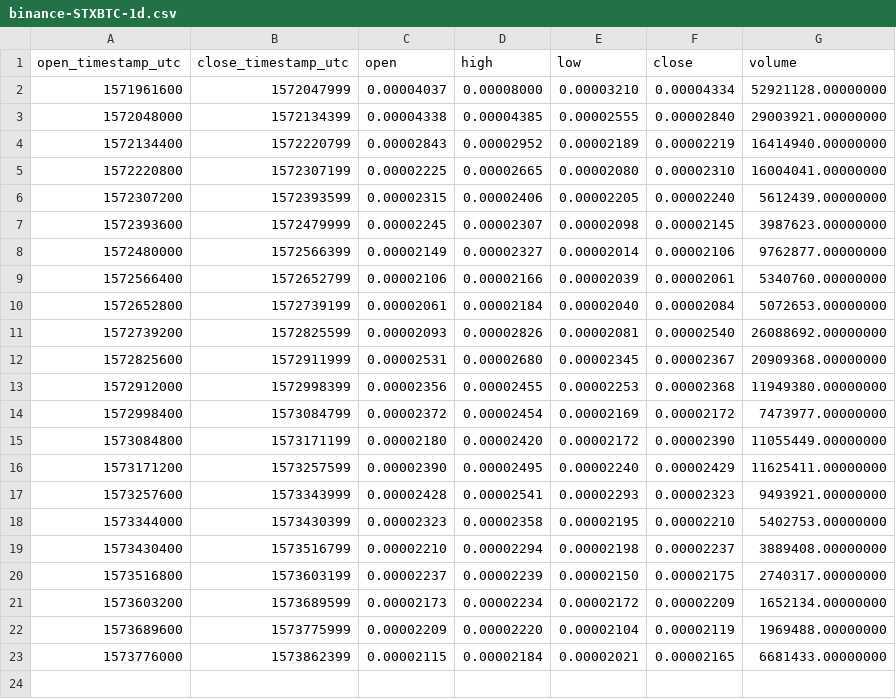
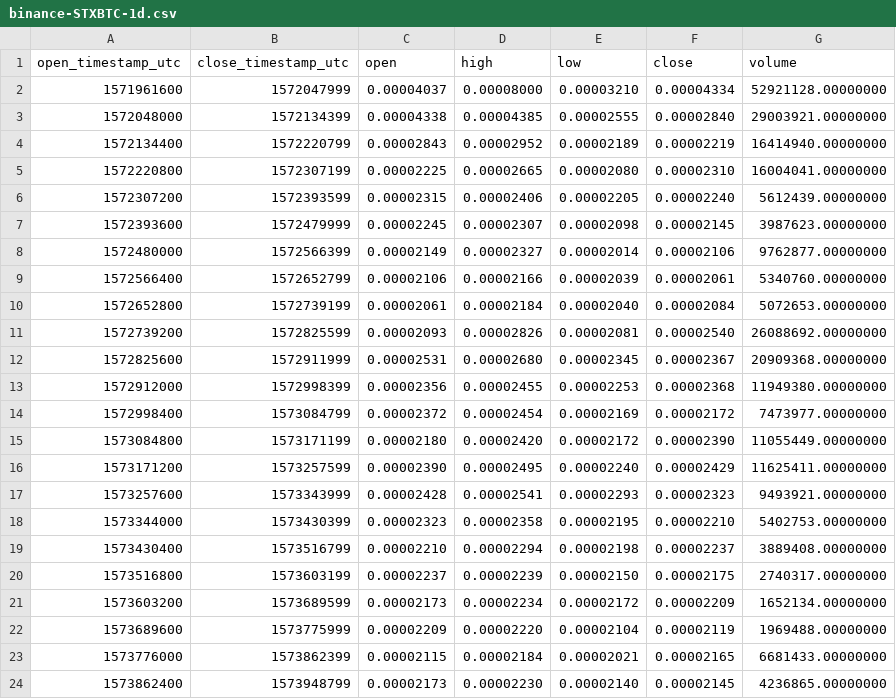
Before and after one commit to cryptobigbro/binance-STXBTC, a CSV file: binance-STXBTC-1d.csv, drawn as a sheet.

```diff
--- a/binance-STXBTC-1d.csv
+++ b/binance-STXBTC-1d.csv
@@ -23 +23,2 @@ open_timestamp_utc,close_timestamp_utc,open,high,low,close,volume
 1573776000,1573862399,0.00002115,0.00002184,0.00002021,0.00002165,6681433.00000000
+1573862400,1573948799,0.00002173,0.00002230,0.00002140,0.00002145,4236865.00000000
```
Also changed, not shown: binance-STXBTC-1h.csv, 1 other file.
